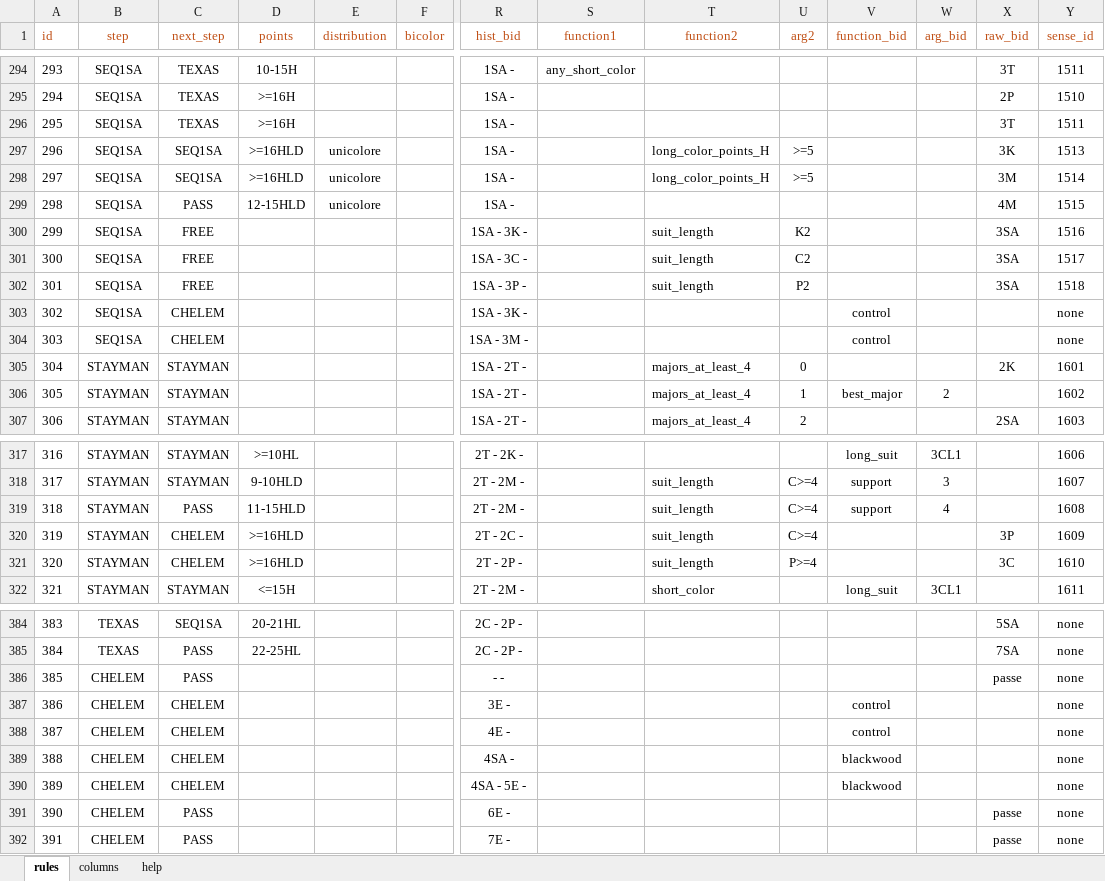
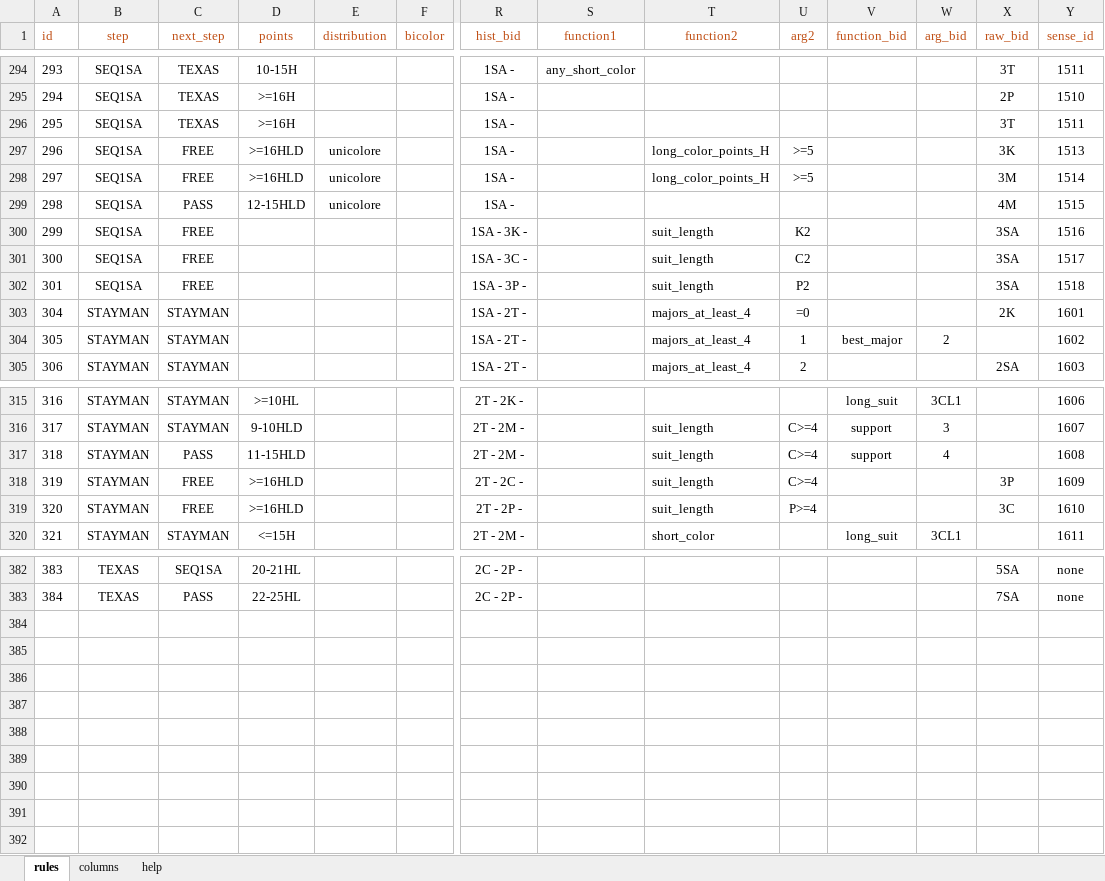
Before and after one commit to thrambert/Bidding, an Excel workbook: assets/SEFrule.xlsx, sheet rules, drawn as a sheet; only a part is shown, gaps mark what is left out; values as stored, in another font and other column widths than the file's, no borders; removed rows and columns are numbered as before the commit, all else as after; rows hold the shown columns only; the diff covers the shown part only; the diff names each change by its address in the sheet, - before the commit and + after, or states it on an @@ line.

```diff
--- a/assets/SEFrule.xlsx (sheet rules)
+++ b/assets/SEFrule.xlsx (sheet rules)
-C297:C298 (next_step): SEQ1SA
+C297:C298 (next_step): FREE
-row 303: 302 | SEQ1SA | CHELEM |  |  |  | 1SA - 3K - |  |  |  | control |  |  | none
-row 304: 303 | SEQ1SA | CHELEM |  |  |  | 1SA - 3M - |  |  |  | control |  |  | none
-U303 (arg2): 0
+U303 (arg2): =0
-C318:C319 (next_step): CHELEM
+C318:C319 (next_step): FREE
-row 386: 385 | CHELEM | PASS |  |  |  | - - |  |  |  |  |  | passe | none
-row 387: 386 | CHELEM | CHELEM |  |  |  | 3E - |  |  |  | control |  |  | none
-row 388: 387 | CHELEM | CHELEM |  |  |  | 4E - |  |  |  | control |  |  | none
-row 389: 388 | CHELEM | CHELEM |  |  |  | 4SA - |  |  |  | blackwood |  |  | none
-row 390: 389 | CHELEM | CHELEM |  |  |  | 4SA - 5E - |  |  |  | blackwood |  |  | none
-row 391: 390 | CHELEM | PASS |  |  |  | 6E - |  |  |  |  |  | passe | none
-row 392: 391 | CHELEM | PASS |  |  |  | 7E - |  |  |  |  |  | passe | none
```
Also changed, not shown: 2 edited cells elsewhere in this sheet, 10 other files.
